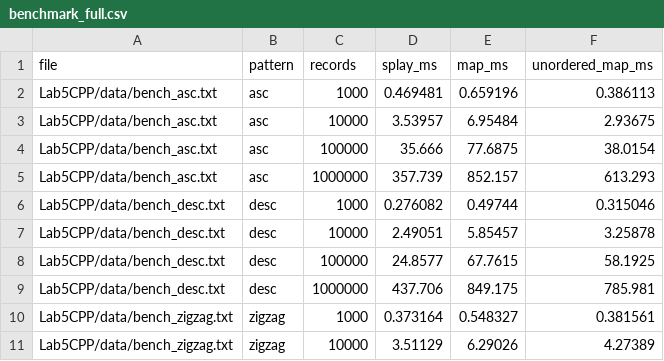
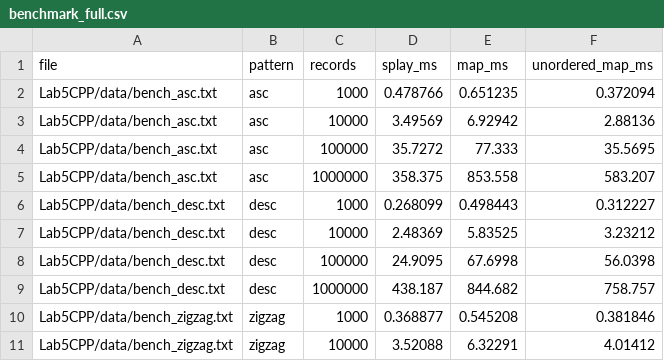
Before and after one commit to Dovgalyuk/Algorithms, a CSV file: Lab5CPP/benchmark_full.csv, drawn as a sheet; only a part is shown; the diff covers the shown part only.

```diff
--- a/Lab5CPP/benchmark_full.csv
+++ b/Lab5CPP/benchmark_full.csv
@@ -1,11 +1,11 @@
 file,pattern,records,splay_ms,map_ms,unordered_map_ms
-Lab5CPP/data/bench_asc.txt,asc,1000,0.469481,0.659196,0.386113
-Lab5CPP/data/bench_asc.txt,asc,10000,3.53957,6.95484,2.93675
-Lab5CPP/data/bench_asc.txt,asc,100000,35.666,77.6875,38.0154
-Lab5CPP/data/bench_asc.txt,asc,1000000,357.739,852.157,613.293
-Lab5CPP/data/bench_desc.txt,desc,1000,0.276082,0.49744,0.315046
-Lab5CPP/data/bench_desc.txt,desc,10000,2.49051,5.85457,3.25878
-Lab5CPP/data/bench_desc.txt,desc,100000,24.8577,67.7615,58.1925
-Lab5CPP/data/bench_desc.txt,desc,1000000,437.706,849.175,785.981
-Lab5CPP/data/bench_zigzag.txt,zigzag,1000,0.373164,0.548327,0.381561
-Lab5CPP/data/bench_zigzag.txt,zigzag,10000,3.51129,6.29026,4.27389
+Lab5CPP/data/bench_asc.txt,asc,1000,0.478766,0.651235,0.372094
+Lab5CPP/data/bench_asc.txt,asc,10000,3.49569,6.92942,2.88136
+Lab5CPP/data/bench_asc.txt,asc,100000,35.7272,77.333,35.5695
+Lab5CPP/data/bench_asc.txt,asc,1000000,358.375,853.558,583.207
+Lab5CPP/data/bench_desc.txt,desc,1000,0.268099,0.498443,0.312227
+Lab5CPP/data/bench_desc.txt,desc,10000,2.48369,5.83525,3.23212
+Lab5CPP/data/bench_desc.txt,desc,100000,24.9095,67.6998,56.0398
+Lab5CPP/data/bench_desc.txt,desc,1000000,438.187,844.682,758.757
+Lab5CPP/data/bench_zigzag.txt,zigzag,1000,0.368877,0.545208,0.381846
+Lab5CPP/data/bench_zigzag.txt,zigzag,10000,3.52088,6.32291,4.01412
```
Also changed, not shown: 18 edited cells elsewhere in this file, 2 other files.
